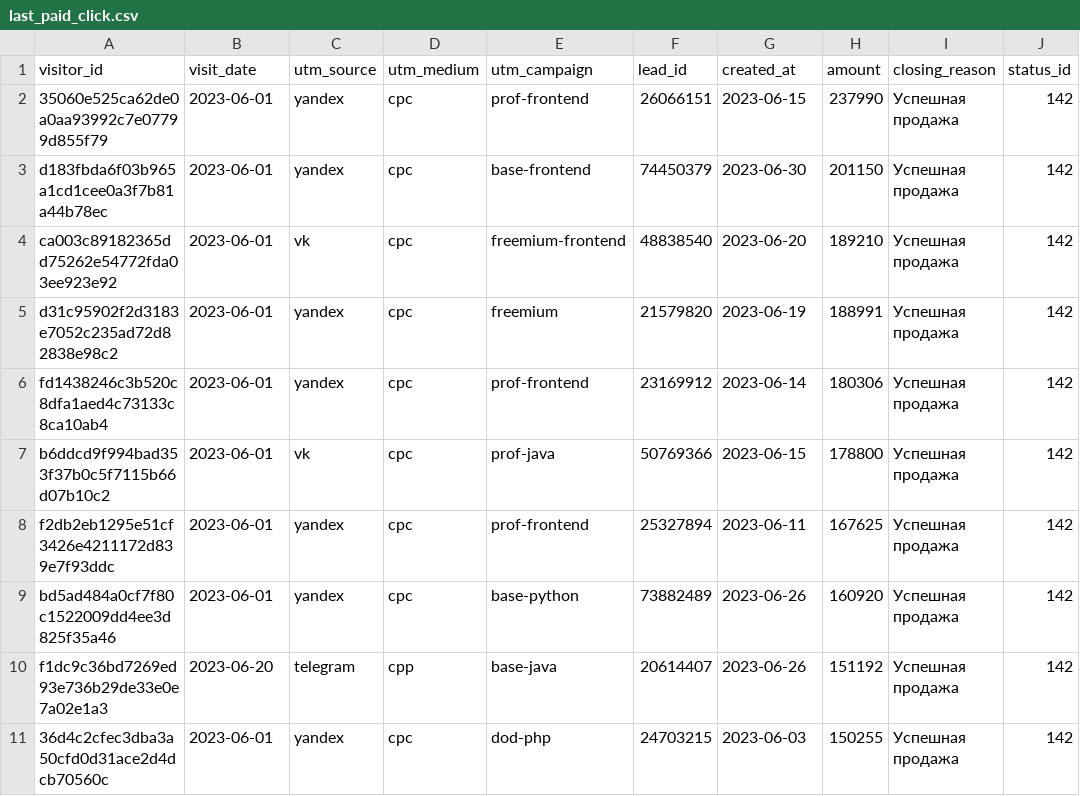
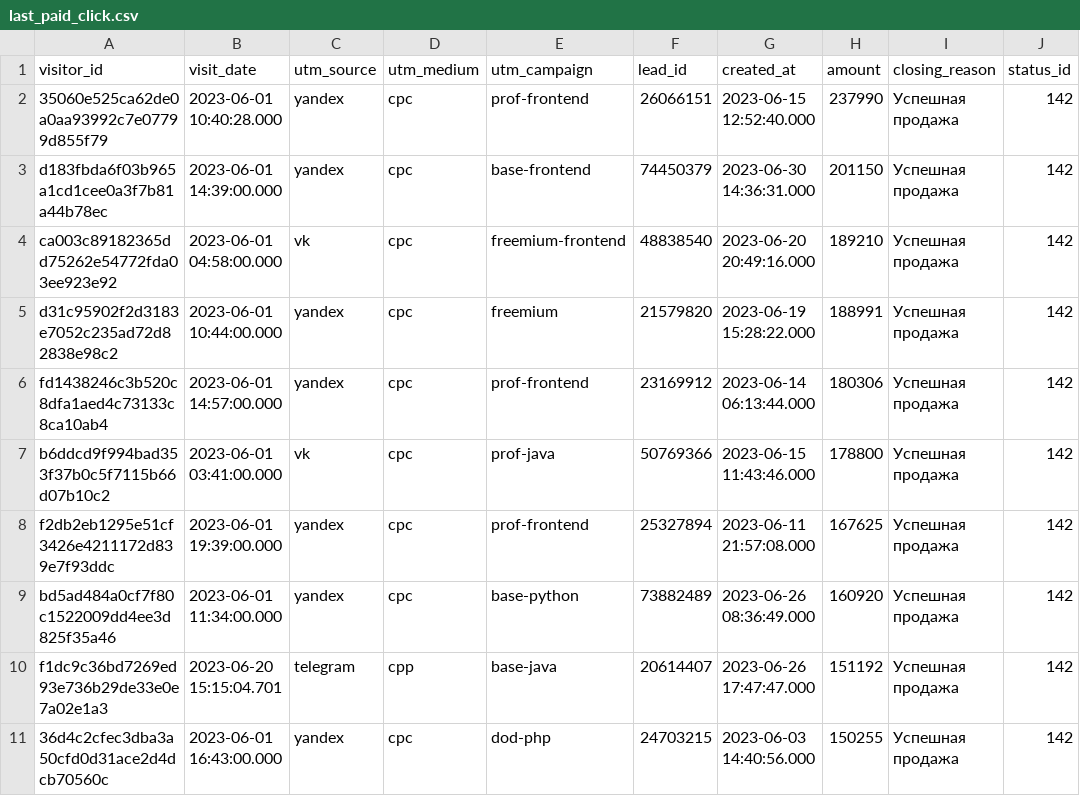
Before and after one commit to bryzgin/data-analytics-project-96, a CSV file: last_paid_click.csv, drawn as a sheet.

```diff
--- a/last_paid_click.csv
+++ b/last_paid_click.csv
@@ -1,11 +1,11 @@
 "visitor_id","visit_date","utm_source","utm_medium","utm_campaign","lead_id","created_at","amount","closing_reason","status_id"
-"35060e525ca62de0a0aa93992c7e07799d855f79","2023-06-01",yandex,cpc,prof-frontend,"26066151","2023-06-15",237990,Успешная продажа,142
-d183fbda6f03b965a1cd1cee0a3f7b81a44b78ec,"2023-06-01",yandex,cpc,base-frontend,"74450379","2023-06-30",201150,Успешная продажа,142
-ca003c89182365dd75262e54772fda03ee923e92,"2023-06-01",vk,cpc,freemium-frontend,"48838540","2023-06-20",189210,Успешная продажа,142
-d31c95902f2d3183e7052c235ad72d82838e98c2,"2023-06-01",yandex,cpc,freemium,"21579820","2023-06-19",188991,Успешная продажа,142
-fd1438246c3b520c8dfa1aed4c73133c8ca10ab4,"2023-06-01",yandex,cpc,prof-frontend,"23169912","2023-06-14",180306,Успешная продажа,142
-b6ddcd9f994bad353f37b0c5f7115b66d07b10c2,"2023-06-01",vk,cpc,prof-java,"50769366","2023-06-15",178800,Успешная продажа,142
-f2db2eb1295e51cf3426e4211172d839e7f93ddc,"2023-06-01",yandex,cpc,prof-frontend,"25327894","2023-06-11",167625,Успешная продажа,142
-bd5ad484a0cf7f80c1522009dd4ee3d825f35a46,"2023-06-01",yandex,cpc,base-python,"73882489","2023-06-26",160920,Успешная продажа,142
-f1dc9c36bd7269ed93e736b29de33e0e7a02e1a3,"2023-06-20",telegram,cpp,base-java,"20614407","2023-06-26",151192,Успешная продажа,142
-"36d4c2cfec3dba3a50cfd0d31ace2d4dcb70560c","2023-06-01",yandex,cpc,dod-php,"24703215","2023-06-03",150255,Успешная продажа,142
+"35060e525ca62de0a0aa93992c7e07799d855f79",2023-06-01 10:40:28.000,yandex,cpc,prof-frontend,"26066151",2023-06-15 12:52:40.000,237990,Успешная продажа,142
+d183fbda6f03b965a1cd1cee0a3f7b81a44b78ec,2023-06-01 14:39:00.000,yandex,cpc,base-frontend,"74450379",2023-06-30 14:36:31.000,201150,Успешная продажа,142
+ca003c89182365dd75262e54772fda03ee923e92,2023-06-01 04:58:00.000,vk,cpc,freemium-frontend,"48838540",2023-06-20 20:49:16.000,189210,Успешная продажа,142
+d31c95902f2d3183e7052c235ad72d82838e98c2,2023-06-01 10:44:00.000,yandex,cpc,freemium,"21579820",2023-06-19 15:28:22.000,188991,Успешная продажа,142
+fd1438246c3b520c8dfa1aed4c73133c8ca10ab4,2023-06-01 14:57:00.000,yandex,cpc,prof-frontend,"23169912",2023-06-14 06:13:44.000,180306,Успешная продажа,142
+b6ddcd9f994bad353f37b0c5f7115b66d07b10c2,2023-06-01 03:41:00.000,vk,cpc,prof-java,"50769366",2023-06-15 11:43:46.000,178800,Успешная продажа,142
+f2db2eb1295e51cf3426e4211172d839e7f93ddc,2023-06-01 19:39:00.000,yandex,cpc,prof-frontend,"25327894",2023-06-11 21:57:08.000,167625,Успешная продажа,142
+bd5ad484a0cf7f80c1522009dd4ee3d825f35a46,2023-06-01 11:34:00.000,yandex,cpc,base-python,"73882489",2023-06-26 08:36:49.000,160920,Успешная продажа,142
+f1dc9c36bd7269ed93e736b29de33e0e7a02e1a3,2023-06-20 15:15:04.701,telegram,cpp,base-java,"20614407",2023-06-26 17:47:47.000,151192,Успешная продажа,142
+"36d4c2cfec3dba3a50cfd0d31ace2d4dcb70560c",2023-06-01 16:43:00.000,yandex,cpc,dod-php,"24703215",2023-06-03 14:40:56.000,150255,Успешная продажа,142
```
Also changed, not shown: aggregate_last_paid_click.csv, 2 other files.
